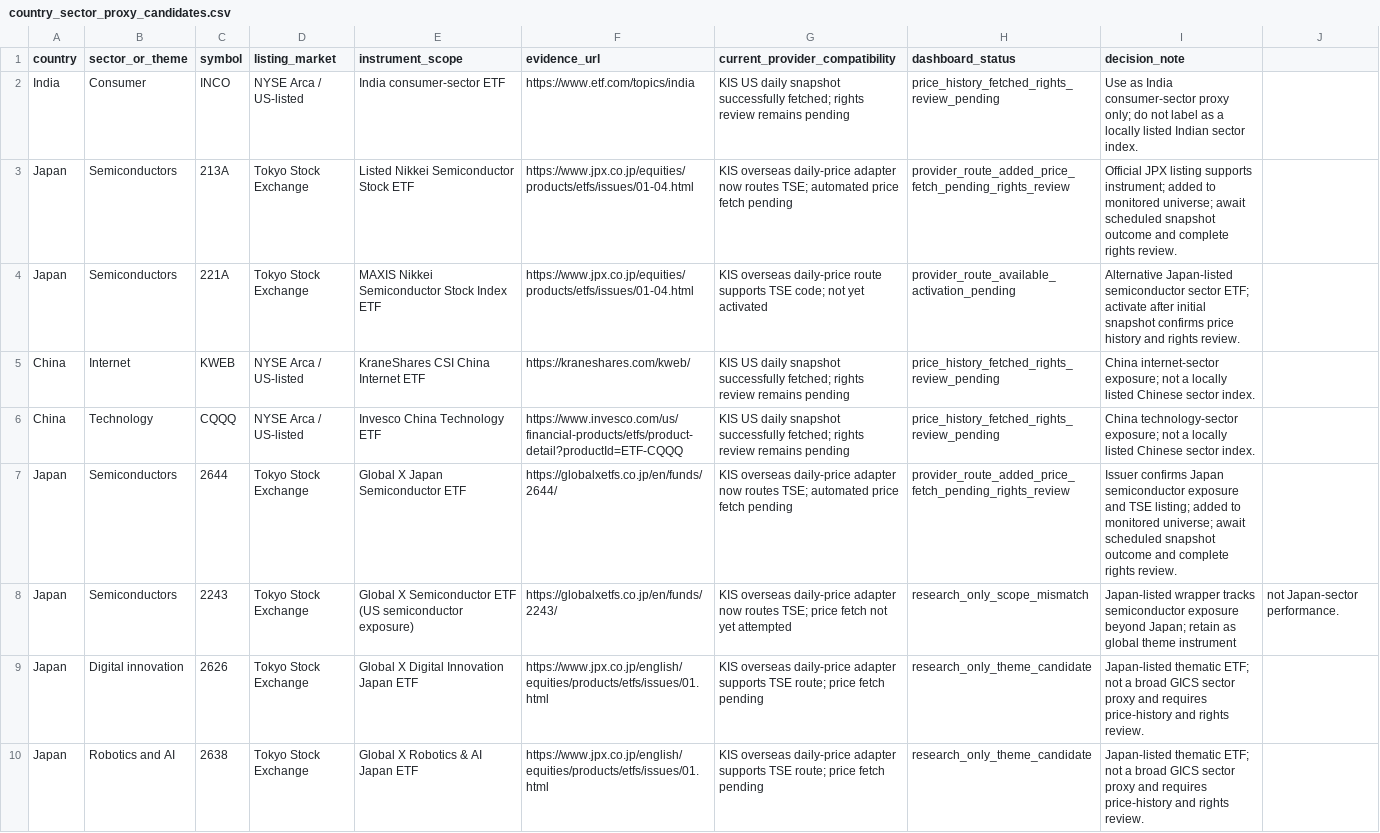
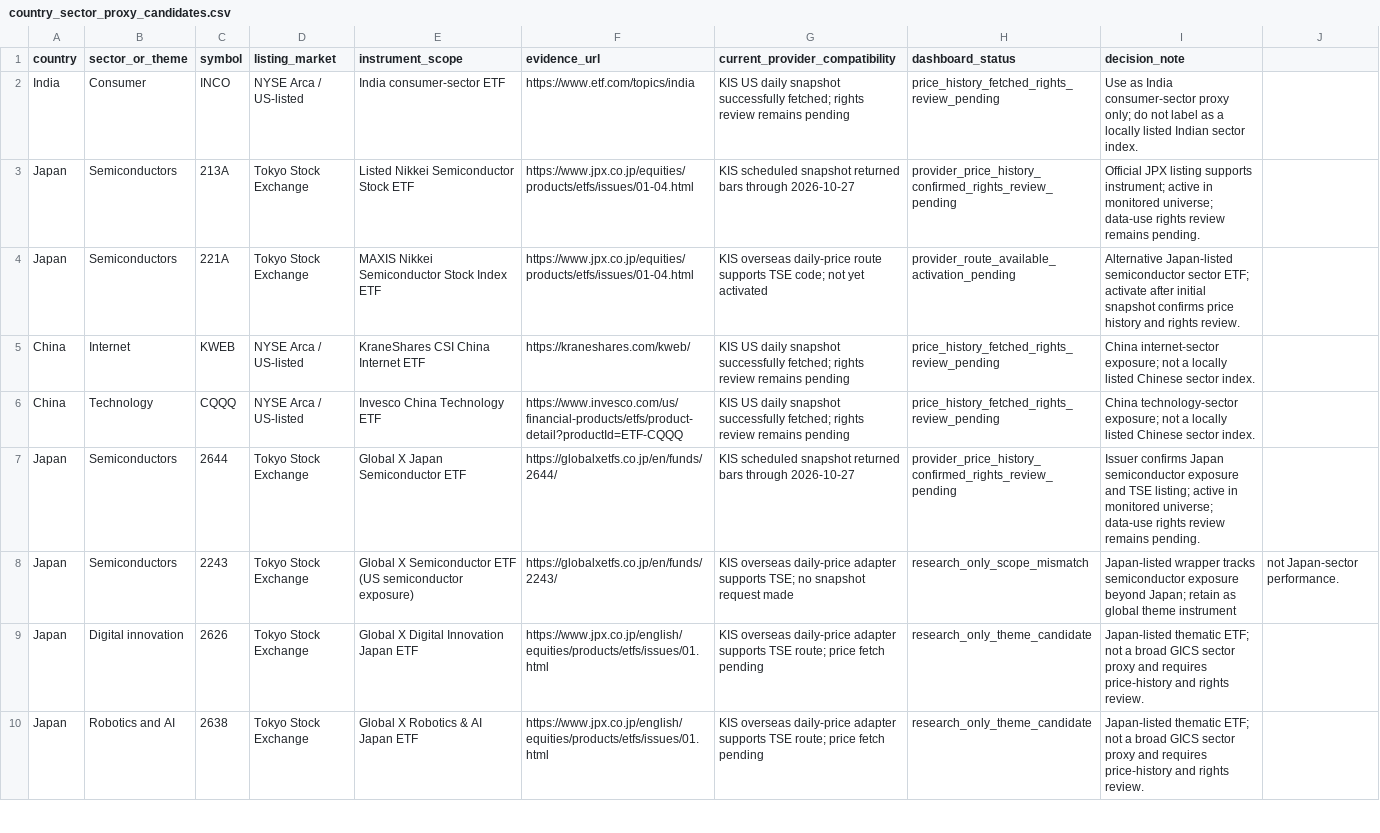
Before and after one commit to wonbosong-arch/global-stage-radar, a CSV file: data/country_sector_proxy_candidates.csv, drawn as a sheet; only a part is shown.

Commit message:
Record confirmed Japan ETF snapshot coverage

```diff
--- a/data/country_sector_proxy_candidates.csv
+++ b/data/country_sector_proxy_candidates.csv
@@ -2,3 +2,3 @@ country,sector_or_theme,symbol,listing_market,instrument_scope,evidence_url,curr
 India,Consumer,INCO,NYSE Arca / US-listed,India consumer-sector ETF,https://www.etf.com/topics/india,KIS US daily snapshot successfully fetched; rights review remains pending,price_history_fetched_rights_review_pending,Use as India consumer-sector proxy only; do not label as a locally listed Indian sector index.
-Japan,Semiconductors,213A,Tokyo Stock Exchange,Listed Nikkei Semiconductor Stock ETF,https://www.jpx.co.jp/equities/products/etfs/issues/01-04.html,KIS overseas daily-price adapter now routes TSE; automated price fetch pending,provider_route_added_price_fetch_pending_rights_review,Official JPX listing supports instrument; added to monitored universe; await scheduled snapshot outcome and complete rights review.
+Japan,Semiconductors,213A,Tokyo Stock Exchange,Listed Nikkei Semiconductor Stock ETF,https://www.jpx.co.jp/equities/products/etfs/issues/01-04.html,KIS scheduled snapshot returned bars through 2026-10-27,provider_price_history_confirmed_rights_review_pending,Official JPX listing supports instrument; active in monitored universe; data-use rights review remains pending.
 Japan,Semiconductors,221A,Tokyo Stock Exchange,MAXIS Nikkei Semiconductor Stock Index ETF,https://www.jpx.co.jp/equities/products/etfs/issues/01-04.html,KIS overseas daily-price route supports TSE code; not yet activated,provider_route_available_activation_pending,Alternative Japan-listed semiconductor sector ETF; activate after initial snapshot confirms price history and rights review.
@@ -6,4 +6,4 @@ China,Internet,KWEB,NYSE Arca / US-listed,"KraneShares CSI China Internet ETF",h
 China,Technology,CQQQ,NYSE Arca / US-listed,"Invesco China Technology ETF",https://www.invesco.com/us/financial-products/etfs/product-detail?productId=ETF-CQQQ,"KIS US daily snapshot successfully fetched; rights review remains pending",price_history_fetched_rights_review_pending,"China technology-sector exposure; not a locally listed Chinese sector index."
-Japan,Semiconductors,2644,Tokyo Stock Exchange,Global X Japan Semiconductor ETF,https://globalxetfs.co.jp/en/funds/2644/,KIS overseas daily-price adapter now routes TSE; automated price fetch pending,provider_route_added_price_fetch_pending_rights_review,Issuer confirms Japan semiconductor exposure and TSE listing; added to monitored universe; await scheduled snapshot outcome and complete rights review.
-Japan,Semiconductors,2243,Tokyo Stock Exchange,Global X Semiconductor ETF (US semiconductor exposure),https://globalxetfs.co.jp/en/funds/2243/,KIS overseas daily-price adapter now routes TSE; price fetch not yet attempted,research_only_scope_mismatch,Japan-listed wrapper tracks semiconductor exposure beyond Japan; retain as global theme instrument, not Japan-sector performance.
+Japan,Semiconductors,2644,Tokyo Stock Exchange,Global X Japan Semiconductor ETF,https://globalxetfs.co.jp/en/funds/2644/,KIS scheduled snapshot returned bars through 2026-10-27,provider_price_history_confirmed_rights_review_pending,Issuer confirms Japan semiconductor exposure and TSE listing; active in monitored universe; data-use rights review remains pending.
+Japan,Semiconductors,2243,Tokyo Stock Exchange,Global X Semiconductor ETF (US semiconductor exposure),https://globalxetfs.co.jp/en/funds/2243/,KIS overseas daily-price adapter supports TSE; no snapshot request made,research_only_scope_mismatch,Japan-listed wrapper tracks semiconductor exposure beyond Japan; retain as global theme instrument, not Japan-sector performance.
 Japan,Digital innovation,2626,Tokyo Stock Exchange,Global X Digital Innovation Japan ETF,https://www.jpx.co.jp/english/equities/products/etfs/issues/01.html,KIS overseas daily-price adapter supports TSE route; price fetch pending,research_only_theme_candidate,Japan-listed thematic ETF; not a broad GICS sector proxy and requires price-history and rights review.
```
